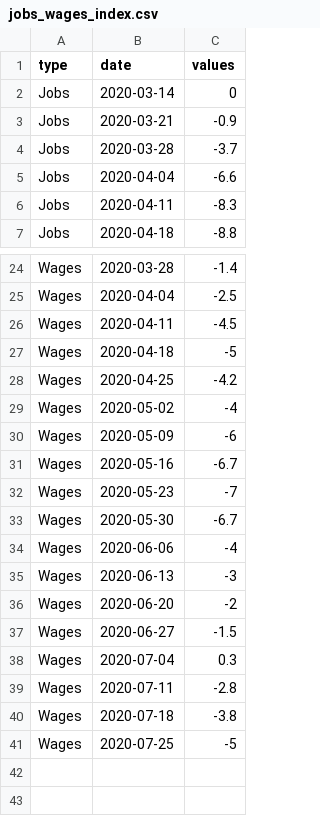
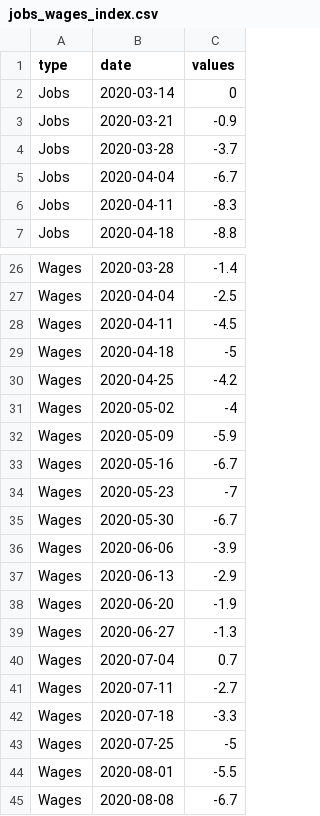
Before and after one commit to william3031/mv_econ_tracker, a CSV file: app_data/jobs_wages_index.csv, drawn as a sheet; only a part is shown, gaps mark what is left out; the diff covers the shown part only.

Commit message:
updated jobs and wages data

```diff
--- a/app_data/jobs_wages_index.csv
+++ b/app_data/jobs_wages_index.csv
@@ -4,3 +4,3 @@ Jobs,2020-03-21,-0.9
 Jobs,2020-03-28,-3.7
-Jobs,2020-04-04,-6.6
+Jobs,2020-04-04,-6.7
 Jobs,2020-04-11,-8.3
@@ -29,3 +31,3 @@ Wages,2020-04-25,-4.2
 Wages,2020-05-02,-4
-Wages,2020-05-09,-6
+Wages,2020-05-09,-5.9
 Wages,2020-05-16,-6.7
@@ -33,9 +35,11 @@ Wages,2020-05-23,-7
 Wages,2020-05-30,-6.7
-Wages,2020-06-06,-4
-Wages,2020-06-13,-3
-Wages,2020-06-20,-2
-Wages,2020-06-27,-1.5
-Wages,2020-07-04,0.3
-Wages,2020-07-11,-2.8
-Wages,2020-07-18,-3.8
+Wages,2020-06-06,-3.9
+Wages,2020-06-13,-2.9
+Wages,2020-06-20,-1.9
+Wages,2020-06-27,-1.3
+Wages,2020-07-04,0.7
+Wages,2020-07-11,-2.7
+Wages,2020-07-18,-3.3
 Wages,2020-07-25,-5
+Wages,2020-08-01,-5.5
+Wages,2020-08-08,-6.7
```
Also changed, not shown: 2 added rows and 7 edited cells elsewhere in this file, app_data/jobs_wages_by_age_data.csv, app_data/jobs_wages_by_industry.csv, 4 other files.
